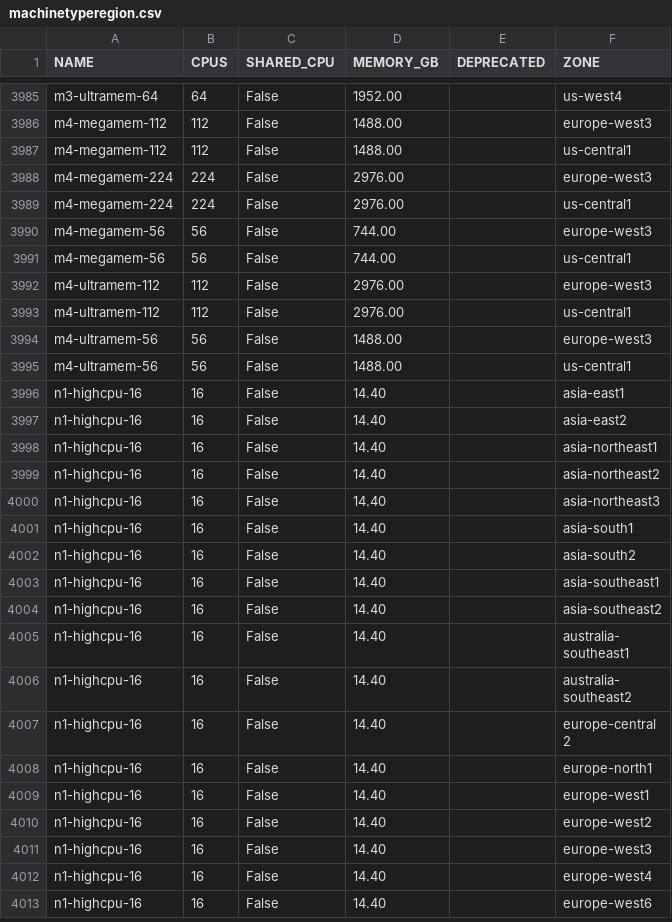
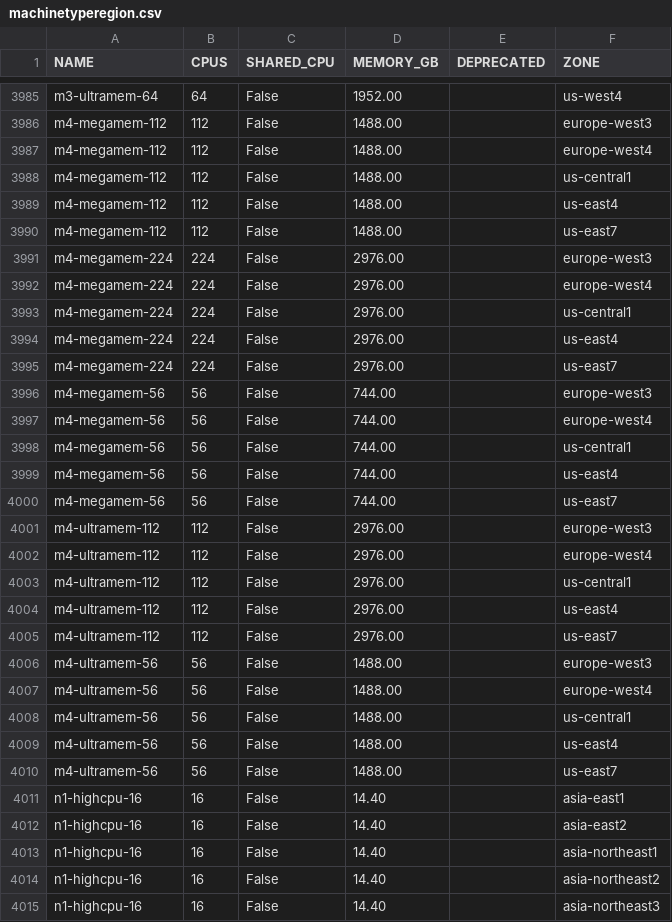
Before and after one commit to Cyclenerd/google-cloud-pricing-cost-calculator, a CSV file: tools/machinetyperegion.csv, drawn as a sheet; only a part is shown, gaps mark what is left out; the shorter side is filled out with more unchanged rows.

```diff
--- a/tools/machinetyperegion.csv
+++ b/tools/machinetyperegion.csv
@@ -3986,11 +3986,26 @@ m3-ultramem-64;64;False;1952.00;;us-west4
 m4-megamem-112;112;False;1488.00;;europe-west3
+m4-megamem-112;112;False;1488.00;;europe-west4
 m4-megamem-112;112;False;1488.00;;us-central1
+m4-megamem-112;112;False;1488.00;;us-east4
+m4-megamem-112;112;False;1488.00;;us-east7
 m4-megamem-224;224;False;2976.00;;europe-west3
+m4-megamem-224;224;False;2976.00;;europe-west4
 m4-megamem-224;224;False;2976.00;;us-central1
+m4-megamem-224;224;False;2976.00;;us-east4
+m4-megamem-224;224;False;2976.00;;us-east7
 m4-megamem-56;56;False;744.00;;europe-west3
+m4-megamem-56;56;False;744.00;;europe-west4
 m4-megamem-56;56;False;744.00;;us-central1
+m4-megamem-56;56;False;744.00;;us-east4
+m4-megamem-56;56;False;744.00;;us-east7
 m4-ultramem-112;112;False;2976.00;;europe-west3
+m4-ultramem-112;112;False;2976.00;;europe-west4
 m4-ultramem-112;112;False;2976.00;;us-central1
+m4-ultramem-112;112;False;2976.00;;us-east4
+m4-ultramem-112;112;False;2976.00;;us-east7
 m4-ultramem-56;56;False;1488.00;;europe-west3
+m4-ultramem-56;56;False;1488.00;;europe-west4
 m4-ultramem-56;56;False;1488.00;;us-central1
+m4-ultramem-56;56;False;1488.00;;us-east4
+m4-ultramem-56;56;False;1488.00;;us-east7
 n1-highcpu-16;16;False;14.40;;asia-east1
```
